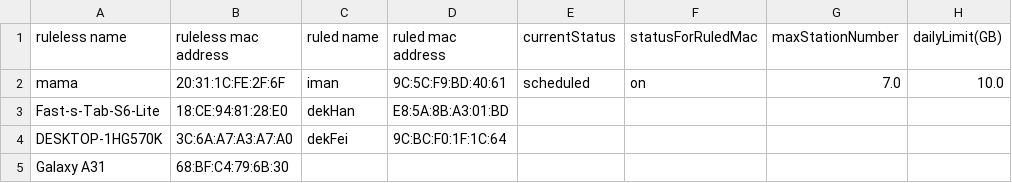
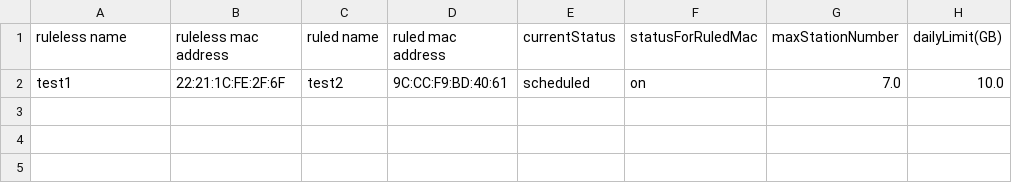
Before and after one commit to FazreilieAlep/Home-Router-Manager, a CSV file: input file/routing data.csv, drawn as a sheet; only a part is shown; rows hold the shown columns only; the diff names each change by its address in the sheet, - before the commit and + after, or states it on an @@ line.

Commit message:
Update routing data.csv

```diff
--- a/input file/routing data.csv
+++ b/input file/routing data.csv
-A2 (ruleless name): mama
+A2 (ruleless name): test1
-B2 (ruleless mac address): 20:31:1C:FE:2F:6F
+B2 (ruleless mac address): 22:21:1C:FE:2F:6F
-C2 (ruled name): iman
+C2 (ruled name): test2
-D2 (ruled mac address): 9C:5C:F9:BD:40:61
+D2 (ruled mac address): 9C:CC:F9:BD:40:61
-row 3: Fast-s-Tab-S6-Lite | 18:CE:94:81:28:E0 | dekHan | E8:5A:8B:A3:01:BD
-row 4: DESKTOP-1HG570K | 3C:6A:A7:A3:A7:A0 | dekFei | 9C:BC:F0:1F:1C:64
-row 5: Galaxy A31 | 68:BF:C4:79:6B:30
```
